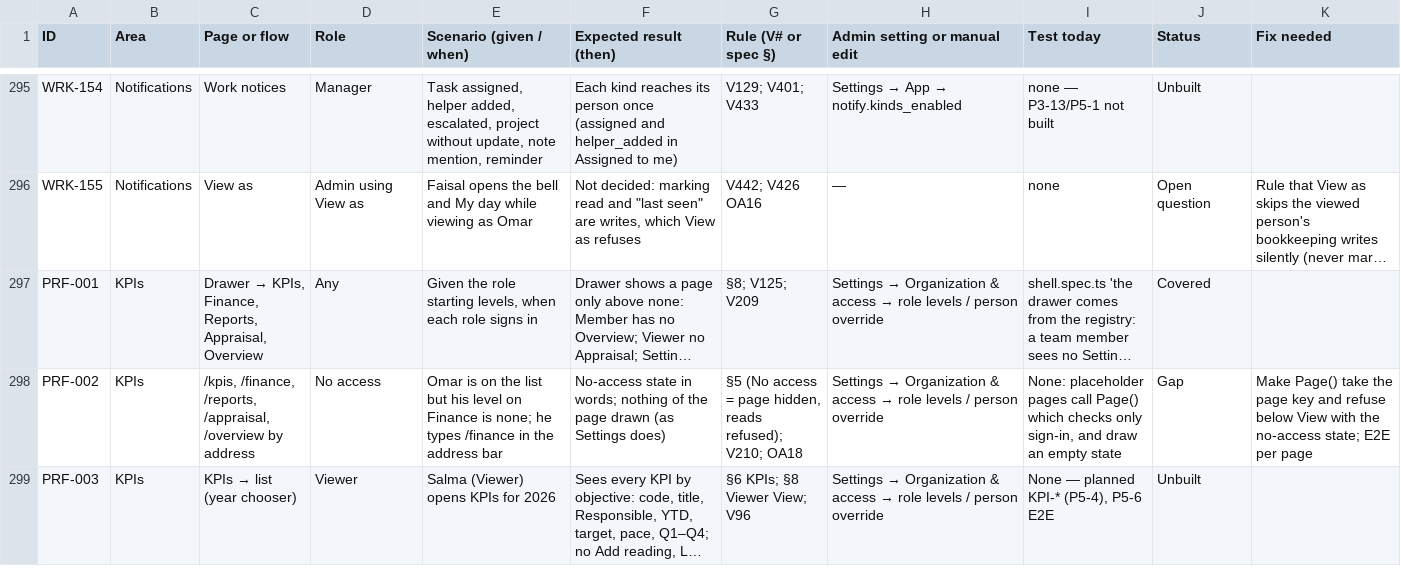
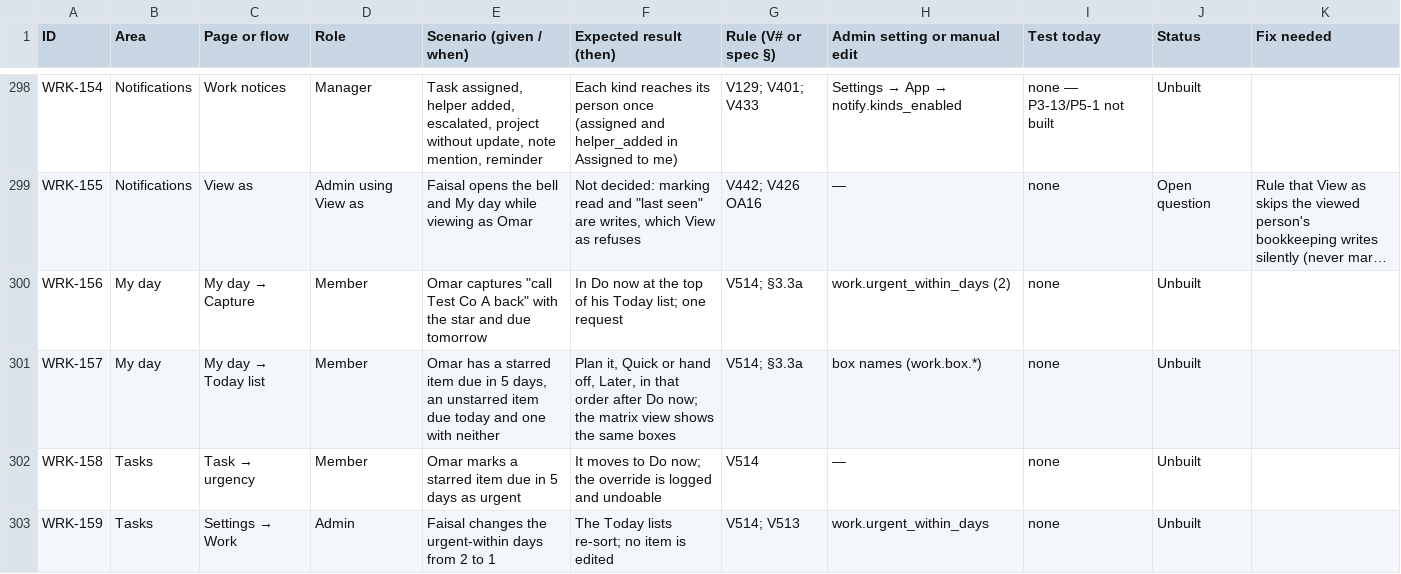
Before and after one commit to abdoulmagd911/Direct-Business, a CSV file: docs/v2/SCENARIOS.csv, drawn as a sheet; only a part is shown, gaps mark what is left out; the shorter side is filled out with more unchanged rows; long unchanged cells end in …; the diff covers the shown part only; the diff names each change by its address in the sheet, - before the commit and + after, or states it on an @@ line.

```diff
--- a/docs/v2/SCENARIOS.csv
+++ b/docs/v2/SCENARIOS.csv
+row 300: WRK-156 | My day | My day → Capture | Member | Omar captures "call Test Co A back" with the star and due tomorrow | In Do now at the top of his Today list; one request | V514; §3.3a | work.urgent_within_days (2) | none | Unbuilt
+row 301: WRK-157 | My day | My day → Today list | Member | Omar has a starred item due in 5 days, an unstarred item due today and one with neither | Plan it, Quick or hand off, Later, in that order after Do now; the matrix view shows the same boxes | V514; §3.3a | box names (work.box.*) | none | Unbuilt
+row 302: WRK-158 | Tasks | Task → urgency | Member | Omar marks a starred item due in 5 days as urgent | It moves to Do now; the override is logged and undoable | V514 | — | none | Unbuilt
+row 303: WRK-159 | Tasks | Settings → Work | Admin | Faisal changes the urgent-within days from 2 to 1 | The Today lists re-sort; no item is edited | V514; V513 | work.urgent_within_days | none | Unbuilt
```
Also changed, not shown: 13 added rows elsewhere in this file, 5 other files.
